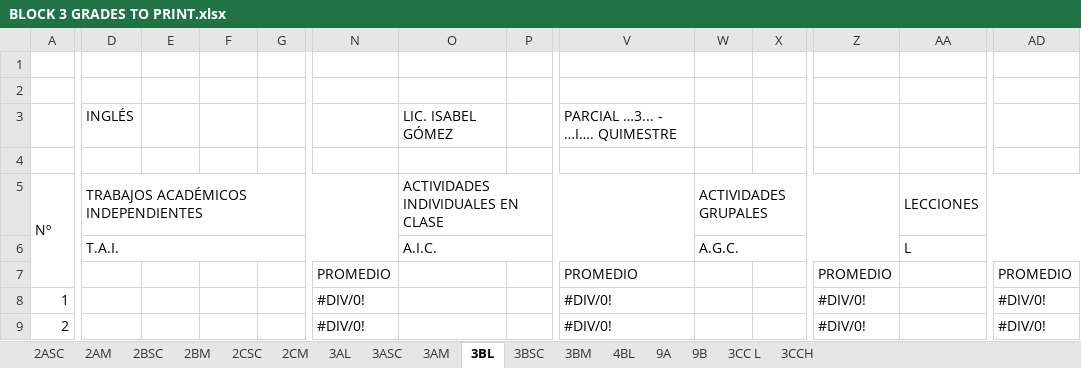
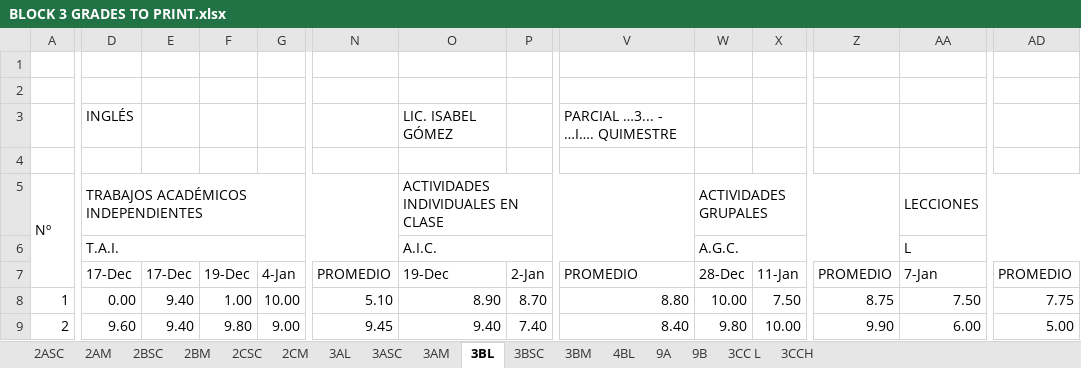
Before and after one commit to coolmaju/notas-12-13, an Excel workbook: BLOCK 3 GRADES TO PRINT.xlsx, sheet 3BL, drawn as a sheet; only a part is shown, gaps mark what is left out; values as stored, in another font and other column widths than the file's, no cell formats; charts and pictures and conditional formats not drawn; removed rows and columns are numbered as before the commit, all else as after; rows hold the shown columns only; the diff covers the shown part only; the diff names each change by its address in the sheet, - before the commit and + after, or states it on an @@ line.

```diff
--- a/BLOCK 3 GRADES TO PRINT.xlsx (sheet 3BL)
+++ b/BLOCK 3 GRADES TO PRINT.xlsx (sheet 3BL)
-row 7:  |  |  |  |  | PROMEDIO |  |  | PROMEDIO |  |  | PROMEDIO |  | PROMEDIO
+row 7:  | 17-Dec | 17-Dec | 19-Dec | 4-Jan | PROMEDIO | 19-Dec | 2-Jan | PROMEDIO | 28-Dec | 11-Jan | PROMEDIO | 7-Jan | PROMEDIO
-D8: (empty)
+D8: 0.00
-E8:E9: (empty)
+E8:E9: 9.40
-F8: (empty)
+F8: 1.00
-G8: (empty)
+G8: 10.00
-N8: #DIV/0!
+N8: 5.10
-O8: (empty)
+O8: 8.90
-P8: (empty)
+P8: 8.70
-V8: #DIV/0!
+V8: 8.80
-W8: (empty)
+W8: 10.00
-X8: (empty)
+X8: 7.50
-Z8: #DIV/0!
+Z8: 8.75
-AA8: (empty)
+AA8: 7.50
-AD8: #DIV/0!
+AD8: 7.75
-D9: (empty)
+D9: 9.60
-F9: (empty)
+F9: 9.80
-G9: (empty)
+G9: 9.00
-N9: #DIV/0!
+N9: 9.45
-O9: (empty)
+O9: 9.40
-P9: (empty)
+P9: 7.40
-V9: #DIV/0!
+V9: 8.40
-W9: (empty)
+W9: 9.80
-X9: (empty)
+X9: 10.00
-Z9: #DIV/0!
+Z9: 9.90
-AA9: (empty)
+AA9: 6.00
-AD9: #DIV/0!
+AD9: 5.00
```
Also changed, not shown: 413 edited cells elsewhere in this sheet, sheet 4BL, sheet 3BM, sheet 3BSC, sheet 9A, sheet 9B, sheet 3CC L, cell formats, charts or pictures, block 3 grades.xlsx.
